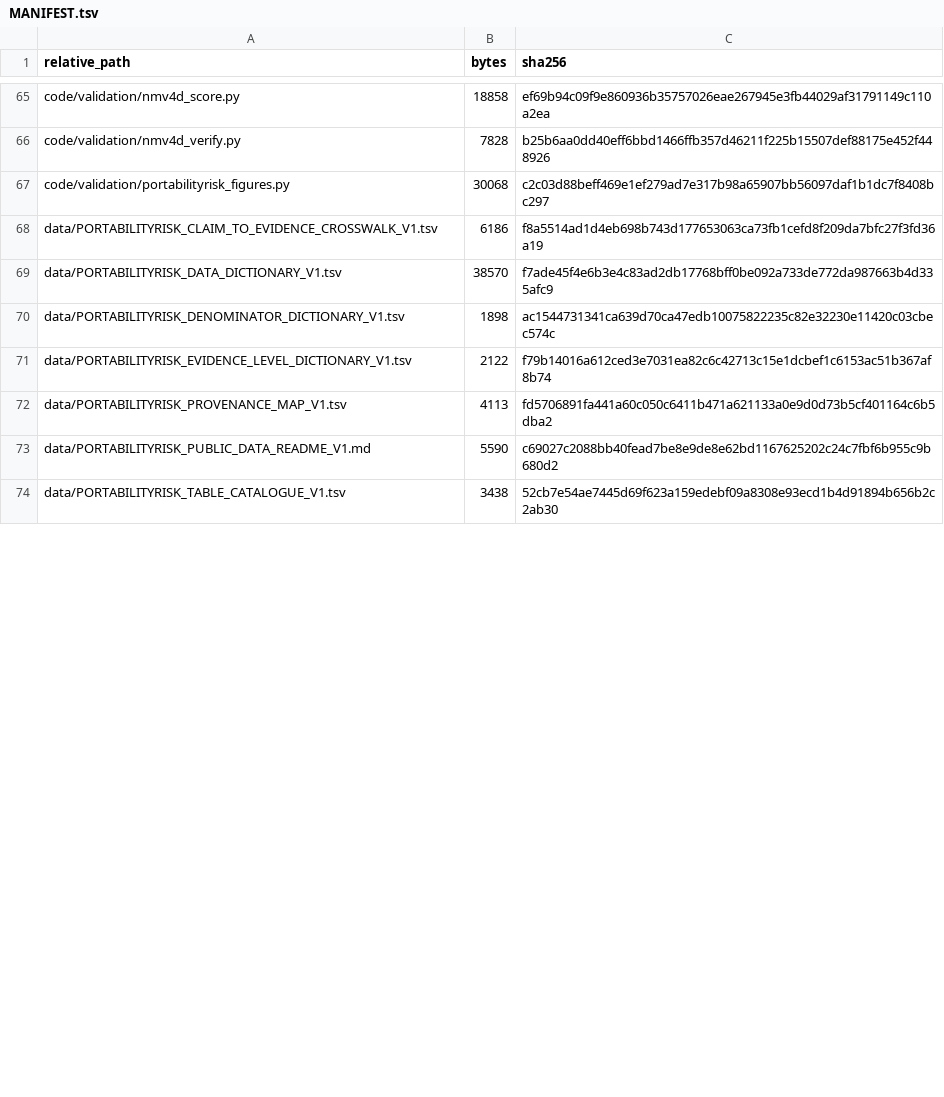
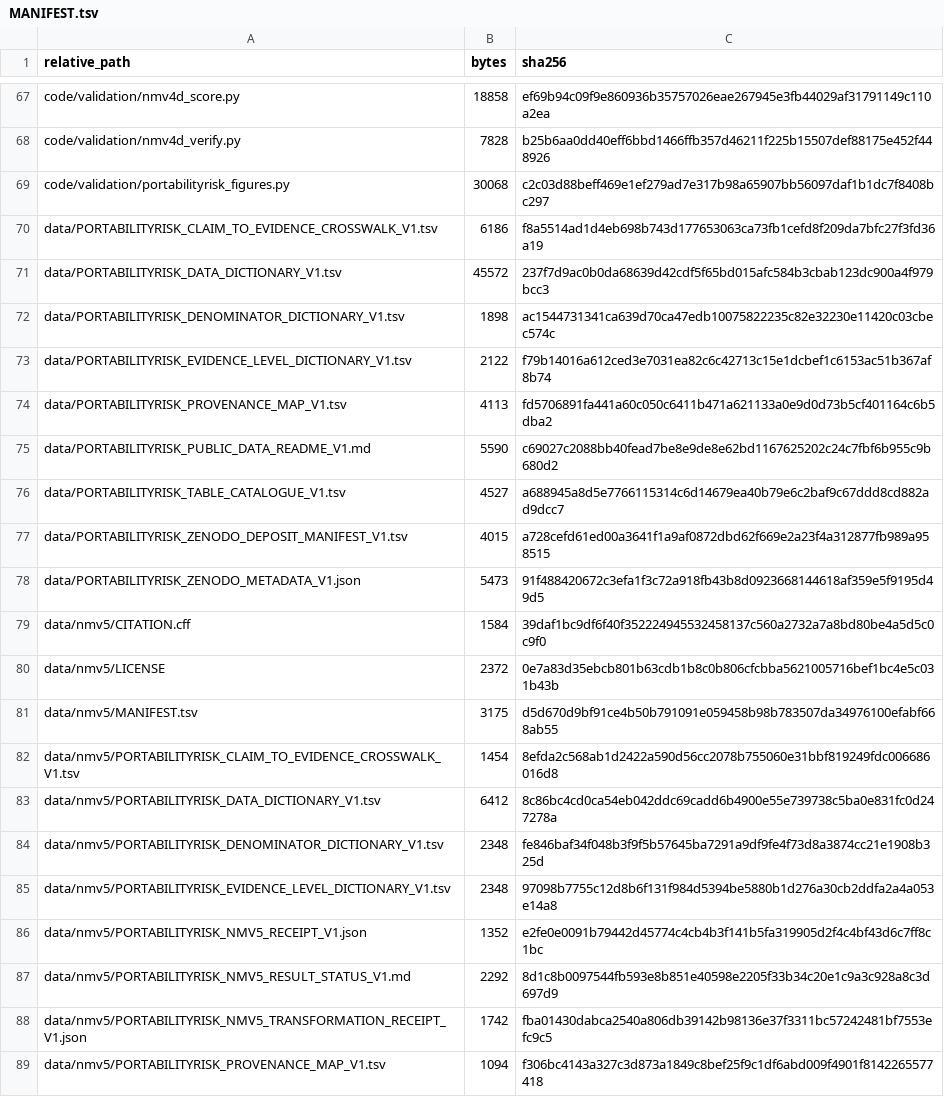
Before and after one commit to piranfar/portabilityrisk, a TSV file: MANIFEST.tsv, drawn as a sheet; only a part is shown, gaps mark what is left out; the diff covers the shown part only.

Commit message:
docs: add NM-V5 data dictionary and deposit metadata
The occurrence-level dataset is not here and will not be. What is here is
everything needed to read it before downloading it, and to check it afterwards:
the full data dictionary defining all 19 fields, the denominator and
evidence-level dictionaries, pinned software and database versions, the
provenance map, the claim-to-evidence crosswalk, a JSON Schema per table,
SHA256SUMS, the package manifest, and the standalone verifier.

DATA_ACCESS.md says where the dataset is, how to verify what you download, what
it must reconcile to, and why it is deposited rather than committed: a
repository has no persistent identifier, Git keeps every version of a 17 MB
table forever, and a deposit carries a licence, a version and a landing page
that a directory listing does not.

LICENSING_AND_REUSE_BOUNDARIES.md separates four things that are easy to
conflate. Manuscript CC-BY-NC-ND-4.0. Dataset CC-BY-NC-ND-4.0. Code Apache-2.0,
unchanged -- running Apache-2.0 code over CC-BY-NC-ND data does not place the
output under Apache-2.0. Third-party NCBI records and third-party software keep
their own terms, and nothing here applies a licence to them retrospectively.

The reproducibility consequence of the ND term is recorded rather than argued:
verification is unaffected, because downloading, re-running the checks and
reporting a disagreement are reading, not adapting. Publishing a derived table
or using it commercially requires permission. That is the owner's decision and
this repository states it plainly.

No DOI appears anywhere. The Zenodo record does not exist yet, and a reserved
DOI would not be a published one.

```diff
--- a/MANIFEST.tsv
+++ b/MANIFEST.tsv
@@ -68,3 +70,3 @@ code/validation/portabilityrisk_figures.py	30068	c2c03d88beff469e1ef279ad7e317b9
 data/PORTABILITYRISK_CLAIM_TO_EVIDENCE_CROSSWALK_V1.tsv	6186	f8a5514ad1d4eb698b743d177653063ca73fb1cefd8f209da7bfc27f3fd36a19
-data/PORTABILITYRISK_DATA_DICTIONARY_V1.tsv	38570	f7ade45f4e6b3e4c83ad2db17768bff0be092a733de772da987663b4d335afc9
+data/PORTABILITYRISK_DATA_DICTIONARY_V1.tsv	45572	237f7d9ac0b0da68639d42cdf5f65bd015afc584b3cbab123dc900a4f979bcc3
 data/PORTABILITYRISK_DENOMINATOR_DICTIONARY_V1.tsv	1898	ac1544731341ca639d70ca47edb10075822235c82e32230e11420c03cbec574c
@@ -73,2 +75,15 @@ data/PORTABILITYRISK_PROVENANCE_MAP_V1.tsv	4113	fd5706891fa441a60c050c6411b471a6
 data/PORTABILITYRISK_PUBLIC_DATA_README_V1.md	5590	c69027c2088bb40fead7be8e9de8e62bd1167625202c24c7fbf6b955c9b680d2
-data/PORTABILITYRISK_TABLE_CATALOGUE_V1.tsv	3438	52cb7e54ae7445d69f623a159edebf09a8308e93ecd1b4d91894b656b2c2ab30
+data/PORTABILITYRISK_TABLE_CATALOGUE_V1.tsv	4527	a688945a8d5e7766115314c6d14679ea40b79e6c2baf9c67ddd8cd882ad9dcc7
+data/PORTABILITYRISK_ZENODO_DEPOSIT_MANIFEST_V1.tsv	4015	a728cefd61ed00a3641f1a9af0872dbd62f669e2a23f4a312877fb989a958515
+data/PORTABILITYRISK_ZENODO_METADATA_V1.json	5473	91f488420672c3efa1f3c72a918fb43b8d0923668144618af359e5f9195d49d5
+data/nmv5/CITATION.cff	1584	39daf1bc9df6f40f352224945532458137c560a2732a7a8bd80be4a5d5c0c9f0
+data/nmv5/LICENSE	2372	0e7a83d35ebcb801b63cdb1b8c0b806cfcbba5621005716bef1bc4e5c031b43b
+data/nmv5/MANIFEST.tsv	3175	d5d670d9bf91ce4b50b791091e059458b98b783507da34976100efabf668ab55
+data/nmv5/PORTABILITYRISK_CLAIM_TO_EVIDENCE_CROSSWALK_V1.tsv	1454	8efda2c568ab1d2422a590d56cc2078b755060e31bbf819249fdc006686016d8
+data/nmv5/PORTABILITYRISK_DATA_DICTIONARY_V1.tsv	6412	8c86bc4cd0ca54eb042ddc69cadd6b4900e55e739738c5ba0e831fc0d247278a
+data/nmv5/PORTABILITYRISK_DENOMINATOR_DICTIONARY_V1.tsv	2348	fe846baf34f048b3f9f5b57645ba7291a9df9fe4f73d8a3874cc21e1908b325d
+data/nmv5/PORTABILITYRISK_EVIDENCE_LEVEL_DICTIONARY_V1.tsv	2348	97098b7755c12d8b6f131f984d5394be5880b1d276a30cb2ddfa2a4a053e14a8
+data/nmv5/PORTABILITYRISK_NMV5_RECEIPT_V1.json	1352	e2fe0e0091b79442d45774c4cb4b3f141b5fa319905d2f4c4bf43d6c7ff8c1bc
+data/nmv5/PORTABILITYRISK_NMV5_RESULT_STATUS_V1.md	2292	8d1c8b0097544fb593e8b851e40598e2205f33b34c20e1c9a3c928a8c3d697d9
+data/nmv5/PORTABILITYRISK_NMV5_TRANSFORMATION_RECEIPT_V1.json	1742	fba01430dabca2540a806db39142b98136e37f3311bc57242481bf7553efc9c5
+data/nmv5/PORTABILITYRISK_PROVENANCE_MAP_V1.tsv	1094	f306bc4143a327c3d873a1849c8bef25f9c1df6abd009f4901f8142265577418
```
Also changed, not shown: 17 added rows and 10 edited cells elsewhere in this file, data/PORTABILITYRISK_TABLE_CATALOGUE_V1.tsv, 33 other files.
